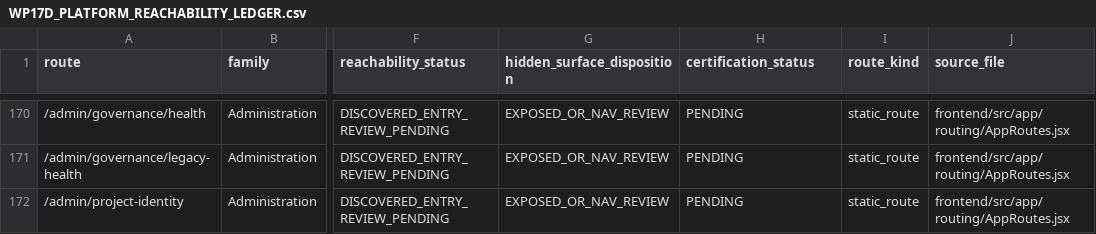
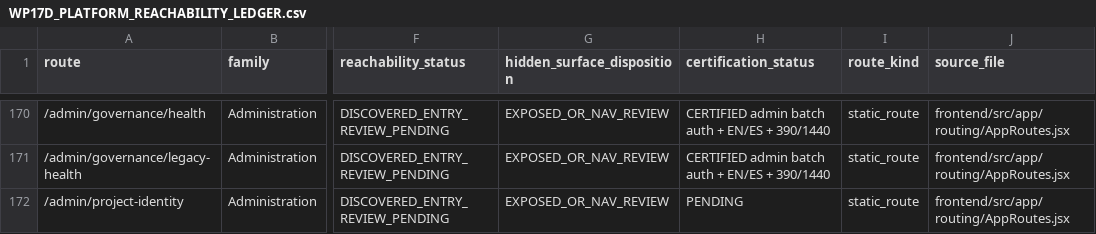
Before and after one commit to Judd-19851202/MASCI-OPS-08-15-26-11-30am, a CSV file: memory/WP17D_PLATFORM_REACHABILITY_LEDGER.csv, drawn as a sheet; only a part is shown, gaps mark what is left out; the diff covers the shown part only; the diff names each change by its address in the sheet, - before the commit and + after, or states it on an @@ line.

```diff
--- a/memory/WP17D_PLATFORM_REACHABILITY_LEDGER.csv
+++ b/memory/WP17D_PLATFORM_REACHABILITY_LEDGER.csv
-H170:H171 (certification_status): PENDING
+H170:H171 (certification_status): CERTIFIED admin batch auth + EN/ES + 390/1440
```
Also changed, not shown: 67 edited cells elsewhere in this file, 2 other files.
